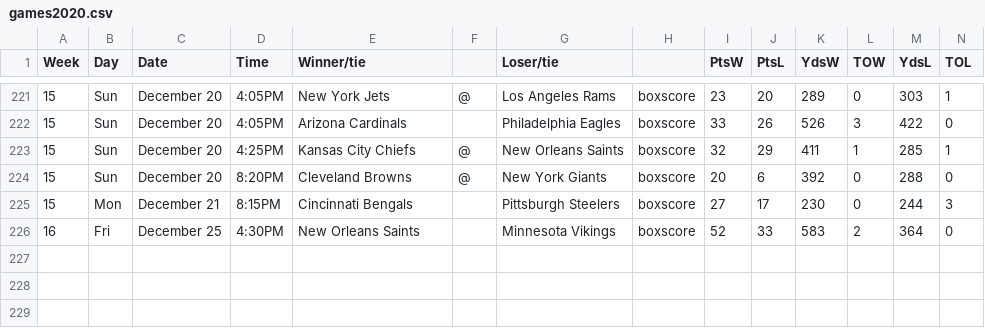
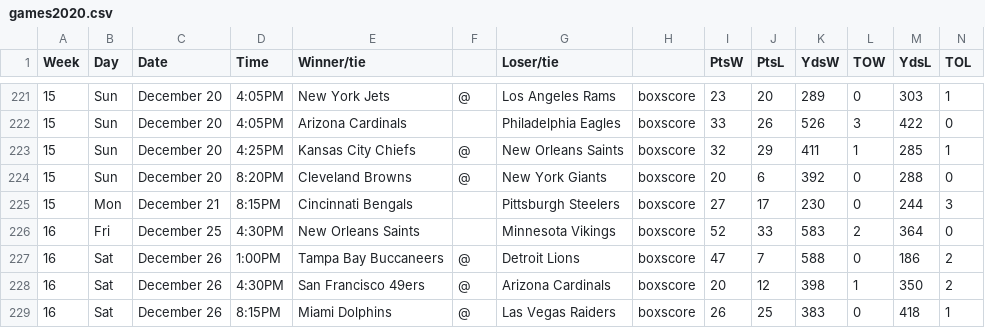
Before and after one commit to jackwarfield/rg2_poll, a CSV file: nfl/games2020.csv, drawn as a sheet; only a part is shown, gaps mark what is left out; the diff names each change by its address in the sheet, - before the commit and + after, or states it on an @@ line.

```diff
--- a/nfl/games2020.csv
+++ b/nfl/games2020.csv
+row 227: 16 | Sat | December 26 | 1:00PM | Tampa Bay Buccaneers | @ | Detroit Lions | boxscore | 47 | 7 | 588 | 0 | 186 | 2
+row 228: 16 | Sat | December 26 | 4:30PM | San Francisco 49ers | @ | Arizona Cardinals | boxscore | 20 | 12 | 398 | 1 | 350 | 2
+row 229: 16 | Sat | December 26 | 8:15PM | Miami Dolphins | @ | Las Vegas Raiders | boxscore | 26 | 25 | 383 | 0 | 418 | 1
```
Also changed, not shown: cfb/games2020.csv, cfb/teams_2020_rankings.csv, 2 other files.
